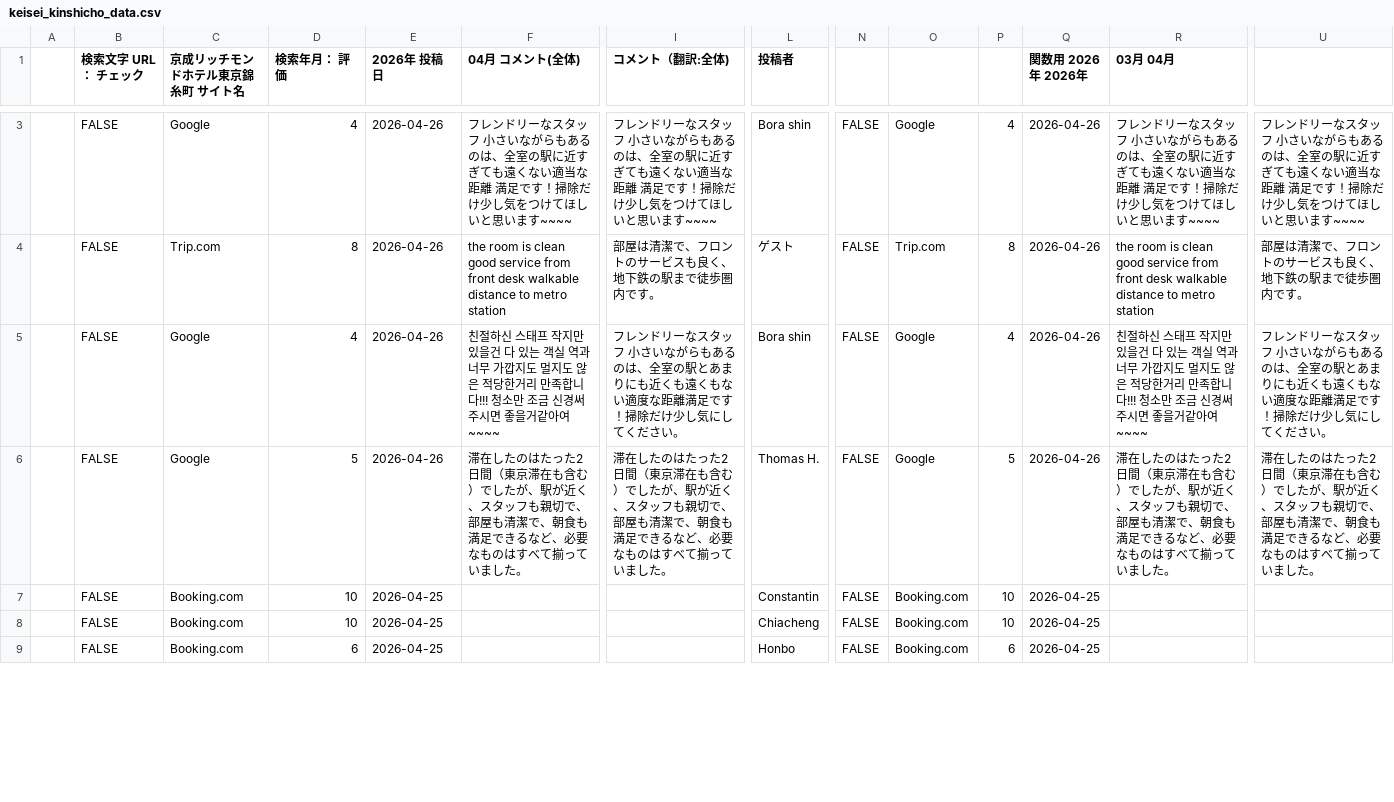
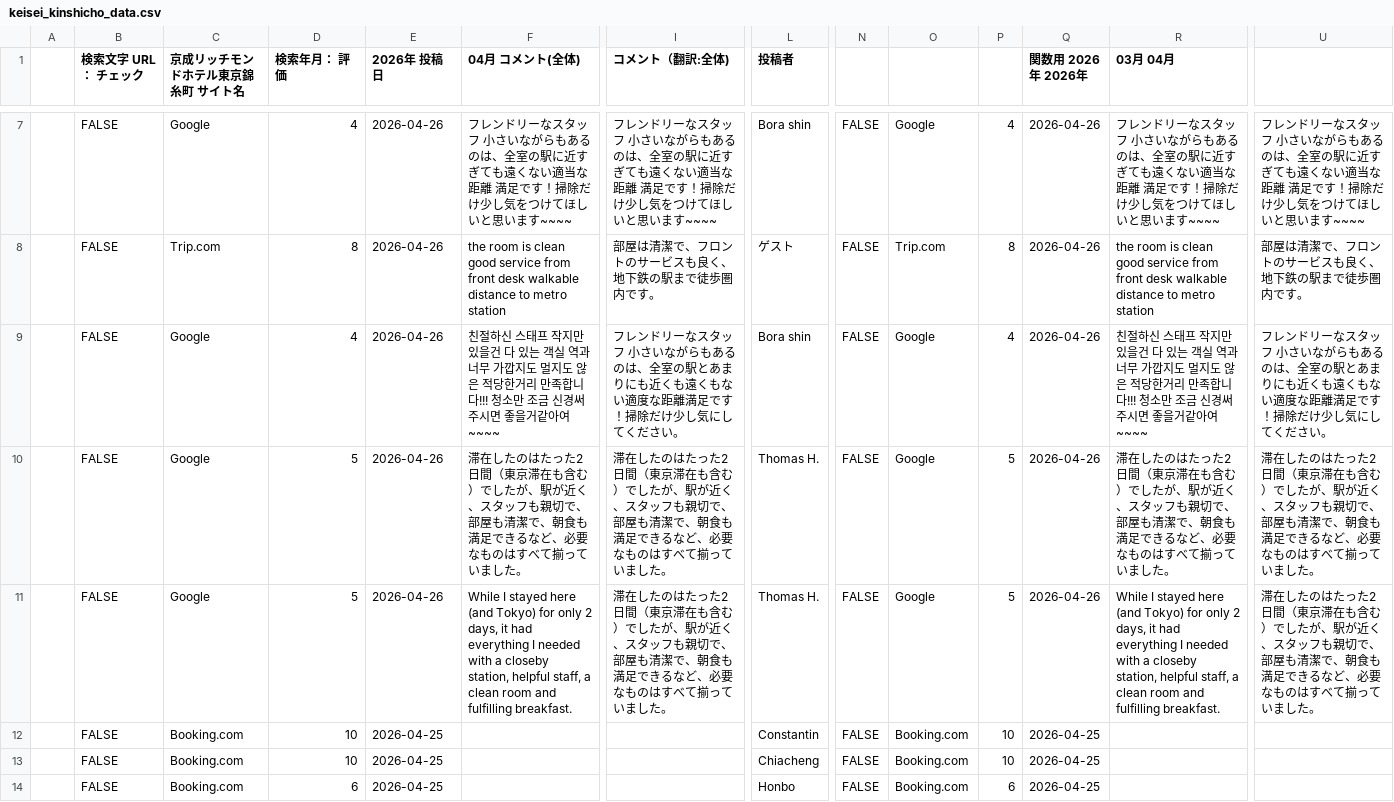
Before and after one commit to TAKAHASHIMITSUGU329/primechange-portal, a CSV file: データ/ホテル口コミデータ/keisei_kinshicho_data.csv, drawn as a sheet; only a part is shown, gaps mark what is left out; rows hold the shown columns only; the diff covers the shown part only; the diff names each change by its address in the sheet, - before the commit and + after, or states it on an @@ line.

```diff
--- a/データ/ホテル口コミデータ/keisei_kinshicho_data.csv
+++ b/データ/ホテル口コミデータ/keisei_kinshicho_data.csv
+row 11:  | FALSE | Google | 5 | 2026-04-26 | While I stayed here (and Tokyo) for only 2 days, it had everything I needed with a closeby station, helpful staff, a clean room and fulfilling breakfast. | 滞在したのはたった2日間（東京滞在も含む）でしたが、駅が近く、スタッフも親切で、部屋も清潔で、朝食も満足できるなど、必要なものはすべて揃っていました。 | Thomas H. | FALSE | Google | 5 | 2026-04-26 | While I stayed here (and Tokyo) for only 2 days, it had everything I needed with a closeby station, helpful staff, a clean room and fulfilling breakfast. | 滞在したのはたった2日間（東京滞在も含む）でしたが、駅が近く、スタッフも親切で、部屋も清潔で、朝食も満足できるなど、必要なものはすべて揃っていました。
```
Also changed, not shown: 4 added rows, 5 removed rows and 30 edited cells elsewhere in this file, データ/ホテル口コミデータ/comfort_hakata_data.csv, データ/ホテル口コミデータ/comfort_roppongi_data.csv, 35 other files.
